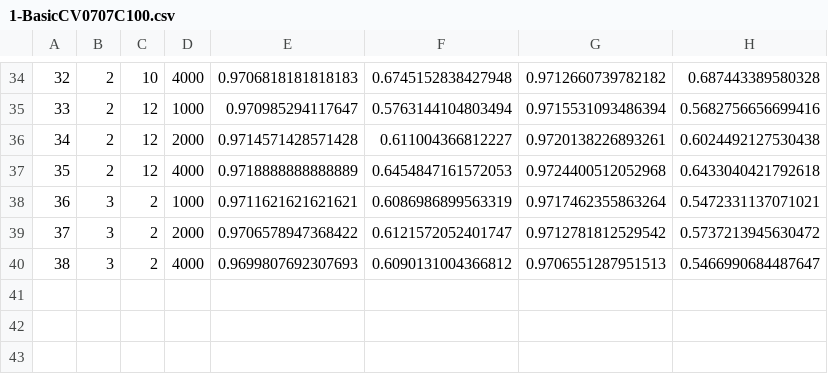
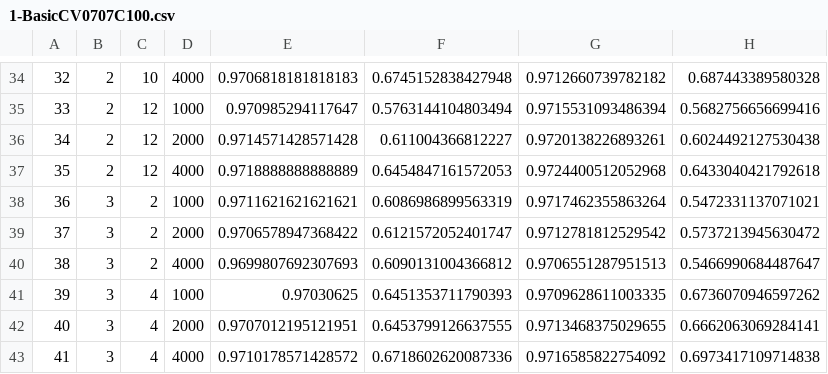
Before and after one commit to frperezgalarce/vsbms, a CSV file: Notebooks/1-BasicCV0707C100.csv, drawn as a sheet; only a part is shown, gaps mark what is left out; the diff names each change by its address in the sheet, - before the commit and + after, or states it on an @@ line.

```diff
--- a/Notebooks/1-BasicCV0707C100.csv
+++ b/Notebooks/1-BasicCV0707C100.csv
+row 41: 39 | 3 | 4 | 1000 | 0.97030625 | 0.6451353711790393 | 0.9709628611003335 | 0.6736070946597262
+row 42: 40 | 3 | 4 | 2000 | 0.9707012195121951 | 0.6453799126637555 | 0.9713468375029655 | 0.6662063069284141
+row 43: 41 | 3 | 4 | 4000 | 0.9710178571428572 | 0.6718602620087336 | 0.9716585822754092 | 0.6973417109714838
```
Also changed, not shown: 1 other file.
